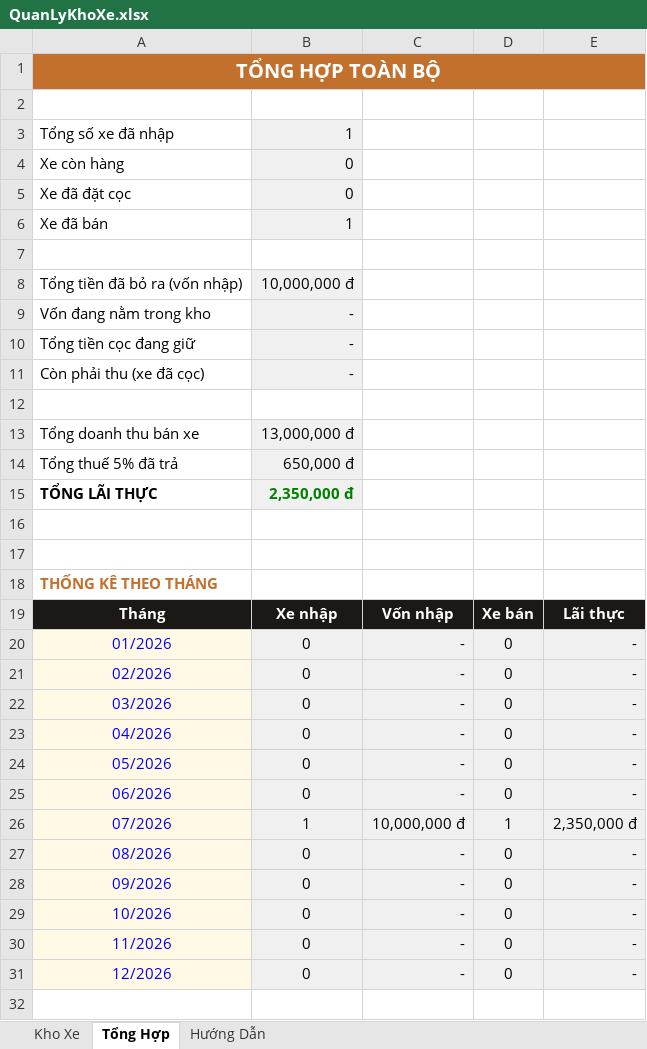
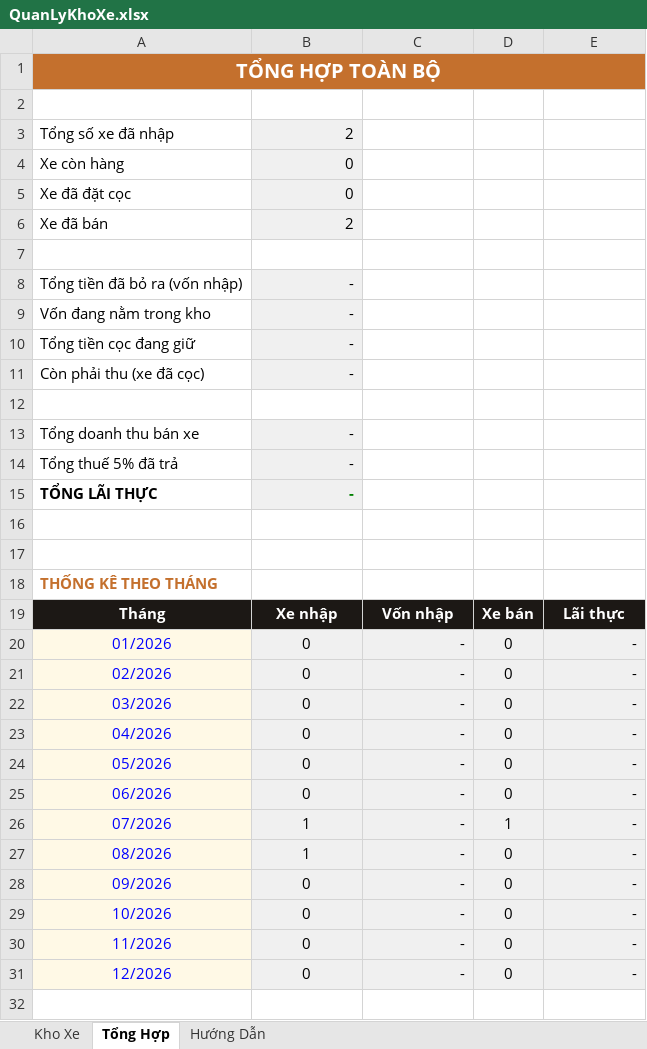
Before and after one commit to khanh-SPN/BuonBanXe, an Excel workbook: QuanLyKhoXe.xlsx, sheet Tổng Hợp, drawn as a sheet; only a part is shown; values as stored, in another font and other column widths than the file's, no borders; the diff names each change by its address in the sheet, - before the commit and + after, or states it on an @@ line.

```diff
--- a/QuanLyKhoXe.xlsx (sheet Tổng Hợp)
+++ b/QuanLyKhoXe.xlsx (sheet Tổng Hợp)
-B3: 1
+B3: 2
-B6: 1
+B6: 2
-B8: 10,000,000 đ
+B8: -
-B13: 13,000,000 đ
+B13: -
-B14: 650,000 đ
+B14: -
-B15: 2,350,000 đ
+B15: -
-C26: 10,000,000 đ
+C26: -
-E26: 2,350,000 đ
+E26: -
-B27: 0
+B27: 1
```
Also changed, not shown: sheet Kho Xe, 1 other file.
